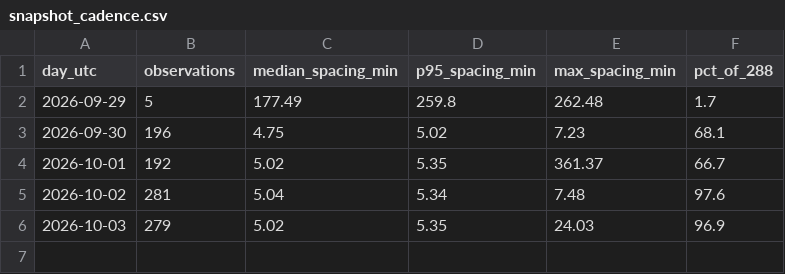
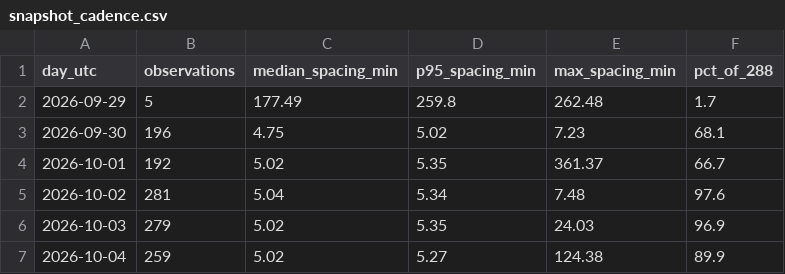
Before and after one commit to amaya507/sitr-panama-archive, a CSV file: data/manifest/snapshot_cadence.csv, drawn as a sheet; the diff names each change by its address in the sheet, - before the commit and + after, or states it on an @@ line.

```diff
--- a/data/manifest/snapshot_cadence.csv
+++ b/data/manifest/snapshot_cadence.csv
+row 7: 2026-10-04 | 259 | 5.02 | 5.27 | 124.38 | 89.9
```
Also changed, not shown: data/manifest/endpoint_probes.csv, 22 other files.
